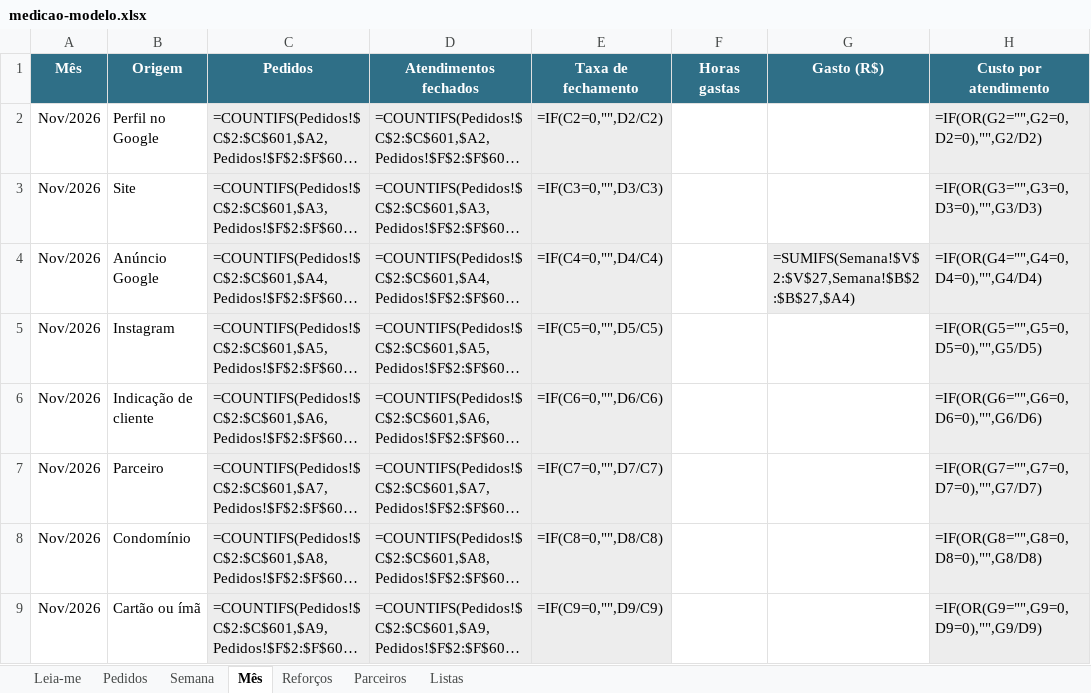
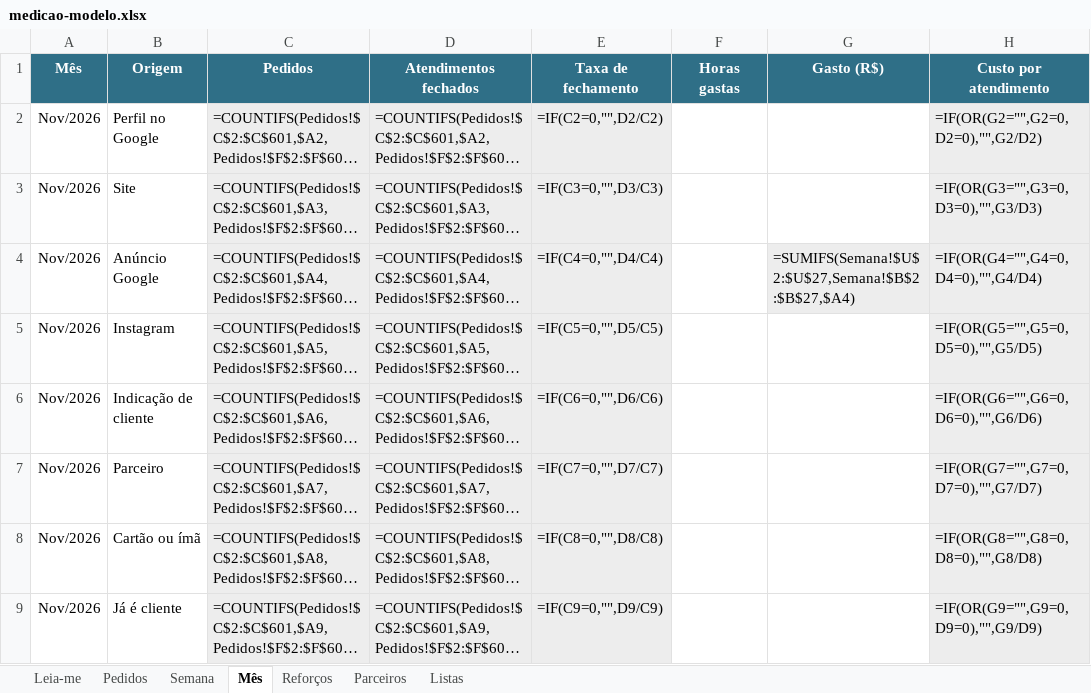
Before and after one commit to snvinni/marketing-studio, an Excel workbook: clientes/aline-franca/operacao/medicao-modelo.xlsx, sheet Mês, drawn as a sheet; only a part is shown; long unchanged cells end in …; values as stored, in another font and other column widths than the file's, no borders; formulas without a stored value are shown as written; the diff covers the shown part only; the diff names each change by its address in the sheet, - before the commit and + after, or states it on an @@ line.

```diff
--- a/clientes/aline-franca/operacao/medicao-modelo.xlsx (sheet Mês)
+++ b/clientes/aline-franca/operacao/medicao-modelo.xlsx (sheet Mês)
-G4 (Gasto (R$)): =SUMIFS(Semana!$V$2:$V$27,Semana!$B$2:$B$27,$A4)
+G4 (Gasto (R$)): =SUMIFS(Semana!$U$2:$U$27,Semana!$B$2:$B$27,$A4)
-B8 (Origem): Condomínio
+B8 (Origem): Cartão ou ímã
-B9 (Origem): Cartão ou ímã
+B9 (Origem): Já é cliente
```
Also changed, not shown: 11 added rows, 18 removed rows, 89 edited cells and cell formats elsewhere in this sheet, sheet Semana, sheet Leia-me, sheet Listas, sheet Pedidos, 6 other files.
